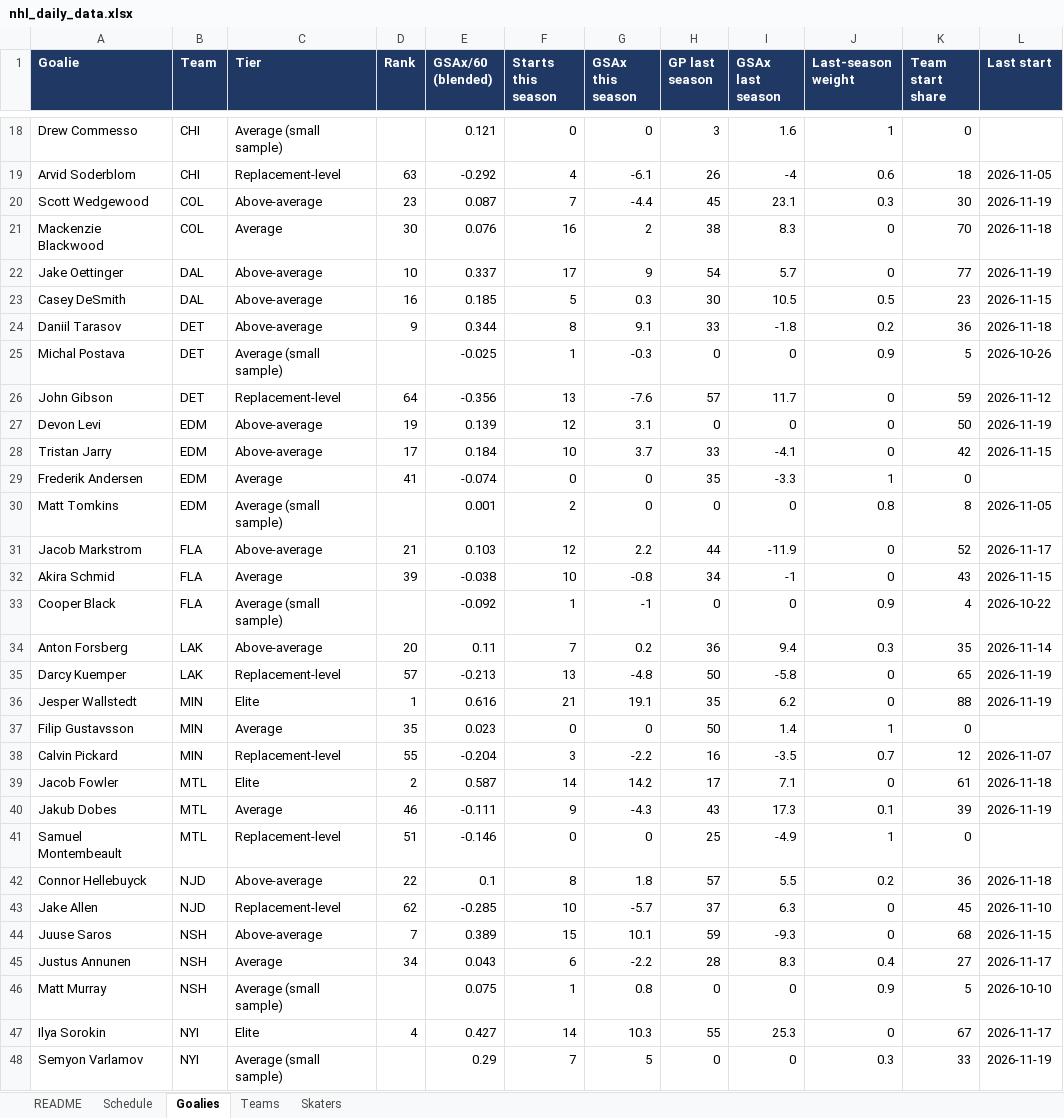
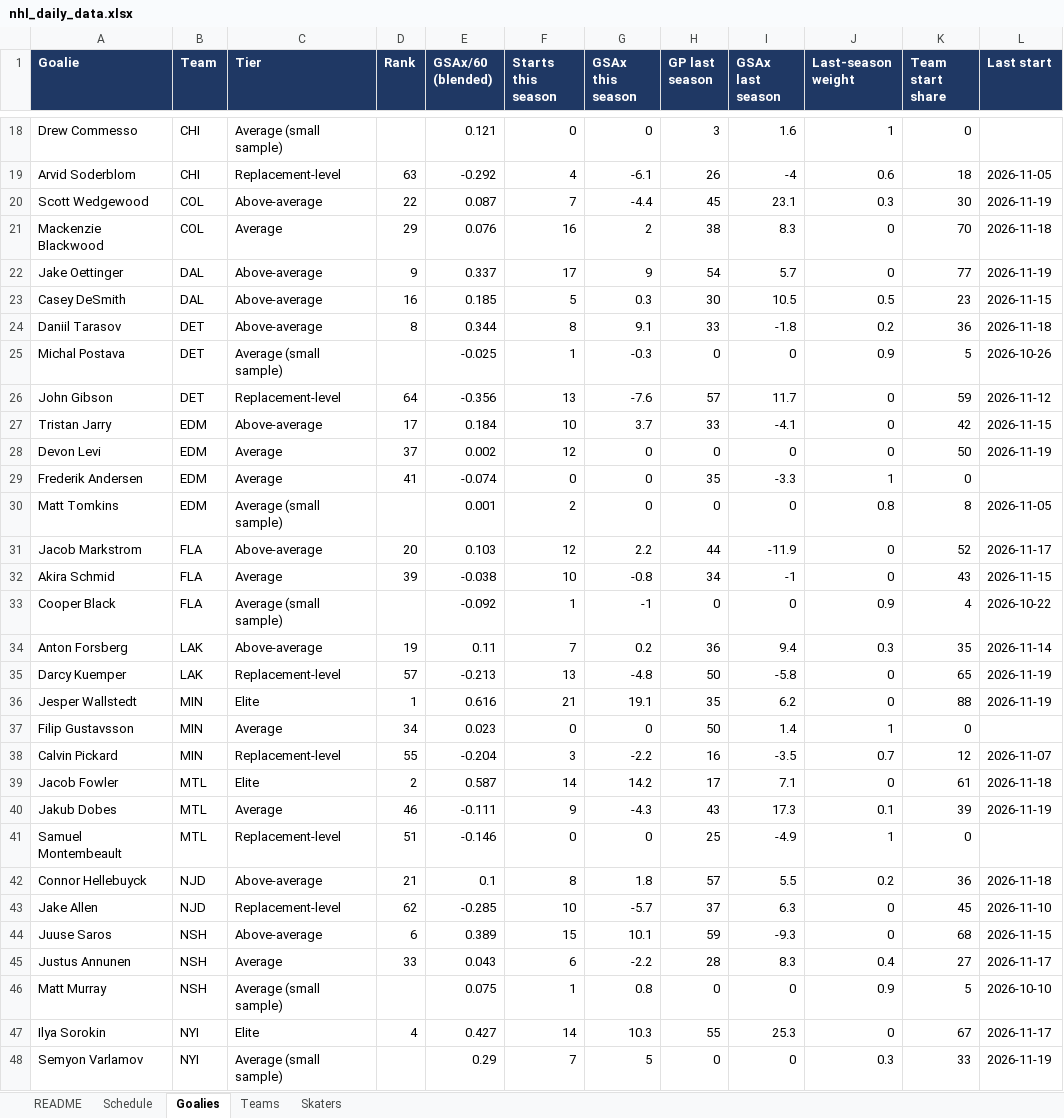
Before and after one commit to vimmer77/nhl-data, an Excel workbook: output/nhl_daily_data.xlsx, sheet Goalies, drawn as a sheet; only a part is shown, gaps mark what is left out; values as stored, in another font and other column widths than the file's, no borders; removed rows and columns are numbered as before the commit, all else as after; the diff covers the shown part only; the diff names each change by its address in the sheet, - before the commit and + after, or states it on an @@ line.

```diff
--- a/output/nhl_daily_data.xlsx (sheet Goalies)
+++ b/output/nhl_daily_data.xlsx (sheet Goalies)
-D20 (Rank): 23
+D20 (Rank): 22
-D21 (Rank): 30
+D21 (Rank): 29
-D22 (Rank): 10
+D22 (Rank): 9
-D24 (Rank): 9
+D24 (Rank): 8
-row 27: Devon Levi | EDM | Above-average | 19 | 0.139 | 12 | 3.1 | 0 | 0 | 0 | 50 | 2026-11-19
+row 28: Devon Levi | EDM | Average | 37 | 0.002 | 12 | 0 | 0 | 0 | 0 | 50 | 2026-11-19
-D31 (Rank): 21
+D31 (Rank): 20
-D34 (Rank): 20
+D34 (Rank): 19
-D37 (Rank): 35
+D37 (Rank): 34
-D42 (Rank): 22
+D42 (Rank): 21
-D44 (Rank): 7
+D44 (Rank): 6
-D45 (Rank): 34
+D45 (Rank): 33
```
Also changed, not shown: 1 added row, 1 removed row and 17 edited cells elsewhere in this sheet, sheet Skaters, sheet Teams, sheet README, 8 other files.
